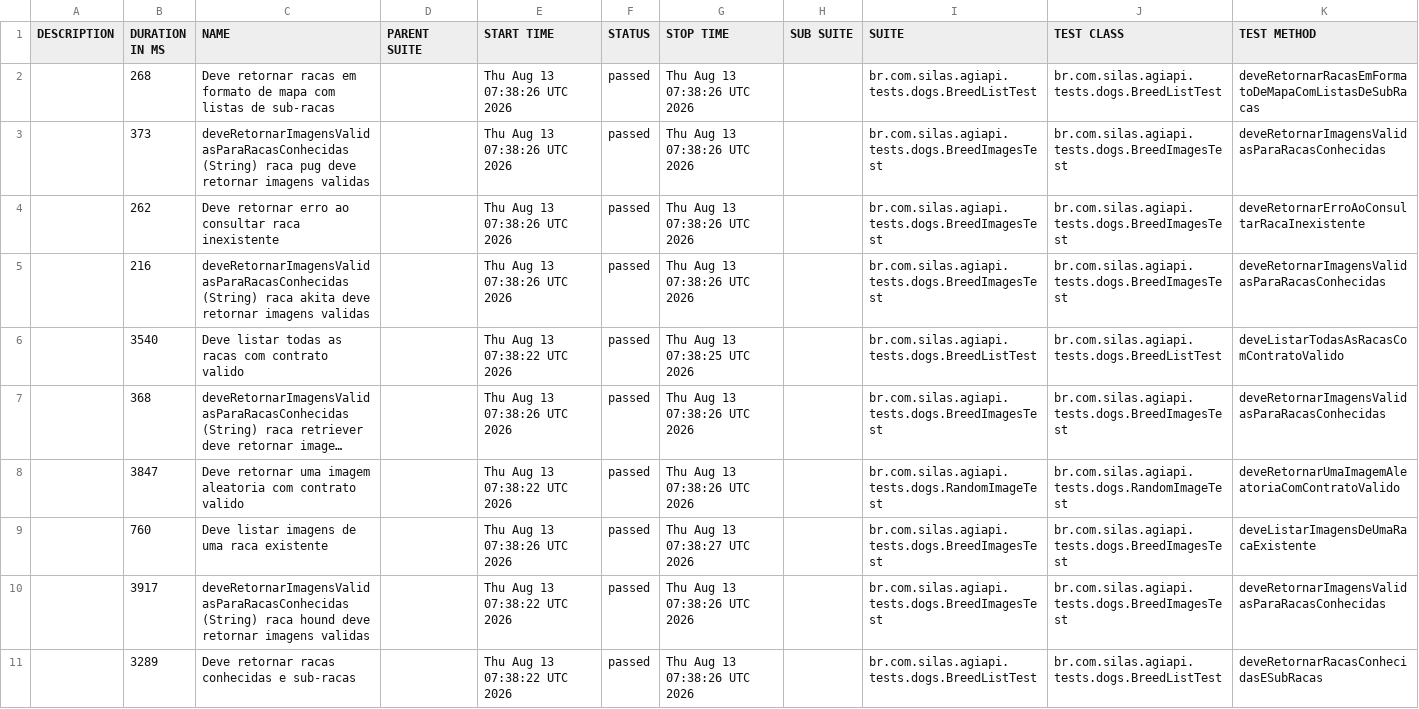
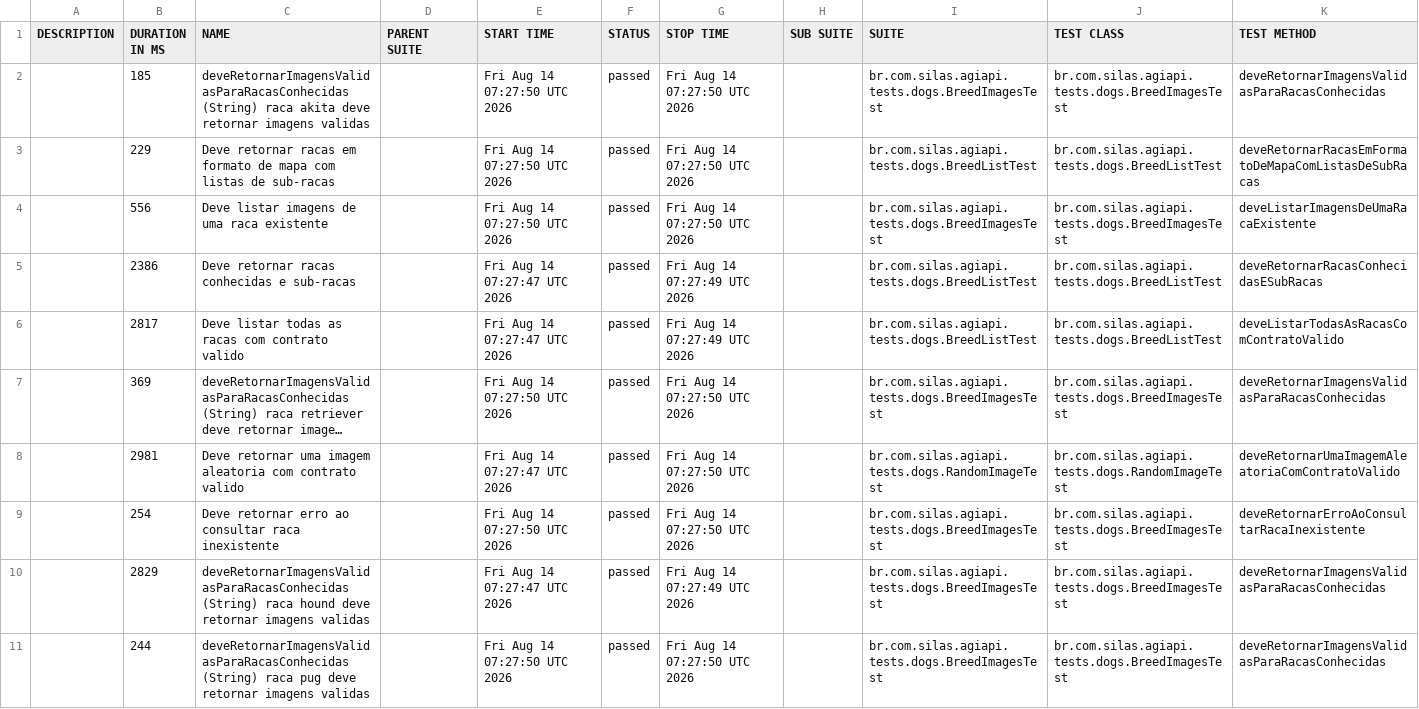
Before and after one commit to silasmarques/agi-api, a CSV file: data/suites.csv, drawn as a sheet; long unchanged cells end in …; removed rows and columns are numbered as before the commit, all else as after; the diff names each change by its address in the sheet, - before the commit and + after, or states it on an @@ line.

```diff
--- a/data/suites.csv
+++ b/data/suites.csv
+row 2:  | 185 | deveRetornarImagensValidasParaRacasConhecidas (String) raca akita deve retornar imagens validas |  | Fri Aug 14 07:27:50 UTC 2026 | passed | Fri Aug 14 07:27:50 UTC 2026 |  | br.com.silas.agiapi.tests.dogs.BreedImagesTest | br.com.silas.agiapi.tests.dogs.BreedImagesTest | deveRetornarImagensValidasParaRacasConhecidas
-B3 (DURATION IN MS): 268
+B3 (DURATION IN MS): 229
-E3 (START TIME): Thu Aug 13 07:38:26 UTC 2026
+E3 (START TIME): Fri Aug 14 07:27:50 UTC 2026
-G3 (STOP TIME): Thu Aug 13 07:38:26 UTC 2026
+G3 (STOP TIME): Fri Aug 14 07:27:50 UTC 2026
-row 3:  | 373 | deveRetornarImagensValidasParaRacasConhecidas (String) raca pug deve retornar imagens validas |  | Thu Aug 13 07:38:26 UTC 2026 | passed | Thu Aug 13 07:38:26 UTC 2026 |  | br.com.silas.agiapi.tests.dogs.BreedImagesTest | br.com.silas.agiapi.tests.dogs.BreedImagesTest | deveRetornarImagensValidasParaRacasConhecidas
-B4 (DURATION IN MS): 262
+B4 (DURATION IN MS): 556
-C4 (NAME): Deve retornar erro ao consultar raca inexistente
+C4 (NAME): Deve listar imagens de uma raca existente
-E4 (START TIME): Thu Aug 13 07:38:26 UTC 2026
+E4 (START TIME): Fri Aug 14 07:27:50 UTC 2026
-G4 (STOP TIME): Thu Aug 13 07:38:26 UTC 2026
+G4 (STOP TIME): Fri Aug 14 07:27:50 UTC 2026
-K4 (TEST METHOD): deveRetornarErroAoConsultarRacaInexistente
+K4 (TEST METHOD): deveListarImagensDeUmaRacaExistente
-row 5:  | 216 | deveRetornarImagensValidasParaRacasConhecidas (String) raca akita deve retornar imagens validas |  | Thu Aug 13 07:38:26 UTC 2026 | passed | Thu Aug 13 07:38:26 UTC 2026 |  | br.com.silas.agiapi.tests.dogs.BreedImagesTest | br.com.silas.agiapi.tests.dogs.BreedImagesTest | deveRetornarImagensValidasParaRacasConhecidas
+row 5:  | 2386 | Deve retornar racas conhecidas e sub-racas |  | Fri Aug 14 07:27:47 UTC 2026 | passed | Fri Aug 14 07:27:49 UTC 2026 |  | br.com.silas.agiapi.tests.dogs.BreedListTest | br.com.silas.agiapi.tests.dogs.BreedListTest | deveRetornarRacasConhecidasESubRacas
-B6 (DURATION IN MS): 3540
+B6 (DURATION IN MS): 2817
-E6 (START TIME): Thu Aug 13 07:38:22 UTC 2026
+E6 (START TIME): Fri Aug 14 07:27:47 UTC 2026
-G6 (STOP TIME): Thu Aug 13 07:38:25 UTC 2026
+G6 (STOP TIME): Fri Aug 14 07:27:49 UTC 2026
-B7 (DURATION IN MS): 368
+B7 (DURATION IN MS): 369
-E7 (START TIME): Thu Aug 13 07:38:26 UTC 2026
+E7 (START TIME): Fri Aug 14 07:27:50 UTC 2026
-G7:G8 (STOP TIME): Thu Aug 13 07:38:26 UTC 2026
+G7:G8 (STOP TIME): Fri Aug 14 07:27:50 UTC 2026
-B8 (DURATION IN MS): 3847
+B8 (DURATION IN MS): 2981
-E8 (START TIME): Thu Aug 13 07:38:22 UTC 2026
+E8 (START TIME): Fri Aug 14 07:27:47 UTC 2026
-B9 (DURATION IN MS): 760
+B9 (DURATION IN MS): 254
-C9 (NAME): Deve listar imagens de uma raca existente
+C9 (NAME): Deve retornar erro ao consultar raca inexistente
-E9 (START TIME): Thu Aug 13 07:38:26 UTC 2026
+E9 (START TIME): Fri Aug 14 07:27:50 UTC 2026
-G9 (STOP TIME): Thu Aug 13 07:38:27 UTC 2026
+G9 (STOP TIME): Fri Aug 14 07:27:50 UTC 2026
-K9 (TEST METHOD): deveListarImagensDeUmaRacaExistente
+K9 (TEST METHOD): deveRetornarErroAoConsultarRacaInexistente
-B10 (DURATION IN MS): 3917
+B10 (DURATION IN MS): 2829
-E10 (START TIME): Thu Aug 13 07:38:22 UTC 2026
+E10 (START TIME): Fri Aug 14 07:27:47 UTC 2026
-G10 (STOP TIME): Thu Aug 13 07:38:26 UTC 2026
+G10 (STOP TIME): Fri Aug 14 07:27:49 UTC 2026
-row 11:  | 3289 | Deve retornar racas conhecidas e sub-racas |  | Thu Aug 13 07:38:22 UTC 2026 | passed | Thu Aug 13 07:38:26 UTC 2026 |  | br.com.silas.agiapi.tests.dogs.BreedListTest | br.com.silas.agiapi.tests.dogs.BreedListTest | deveRetornarRacasConhecidasESubRacas
+row 11:  | 244 | deveRetornarImagensValidasParaRacasConhecidas (String) raca pug deve retornar imagens validas |  | Fri Aug 14 07:27:50 UTC 2026 | passed | Fri Aug 14 07:27:50 UTC 2026 |  | br.com.silas.agiapi.tests.dogs.BreedImagesTest | br.com.silas.agiapi.tests.dogs.BreedImagesTest | deveRetornarImagensValidasParaRacasConhecidas
```
Also changed, not shown: 55 other files.
